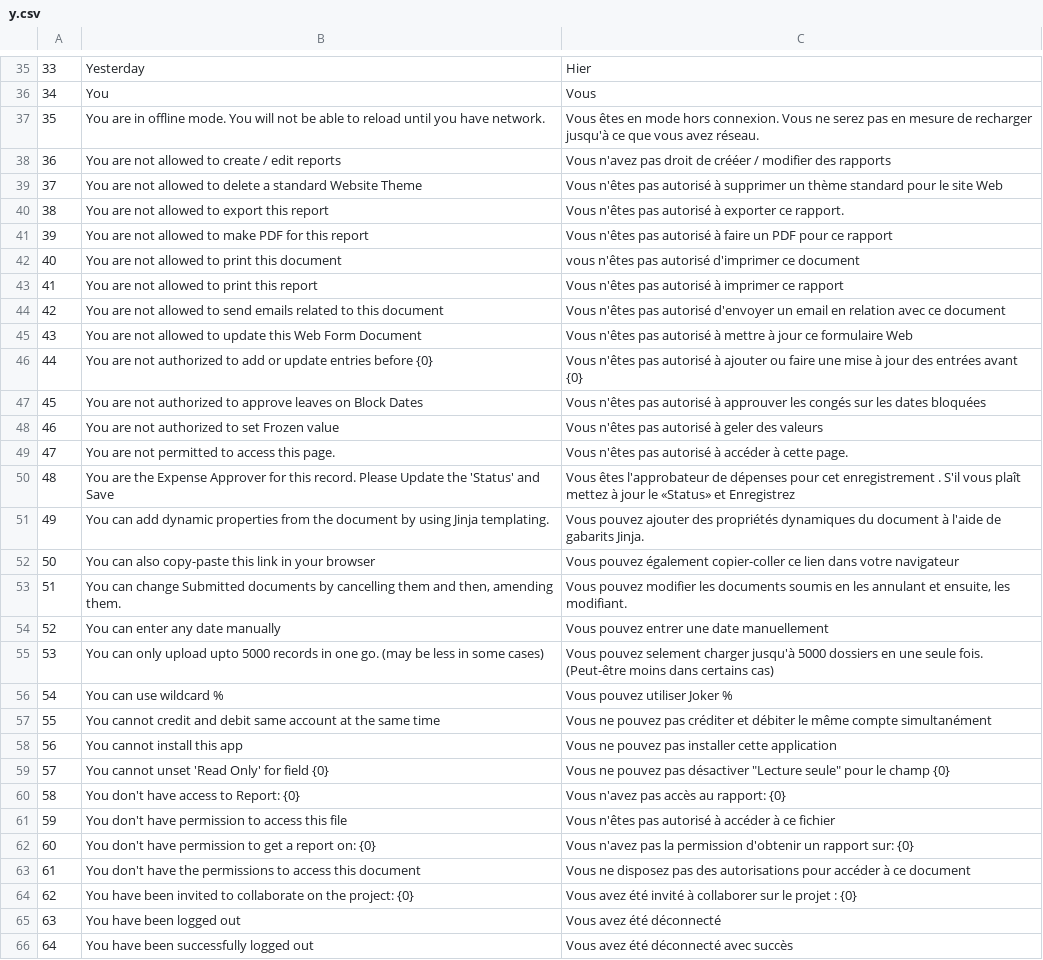
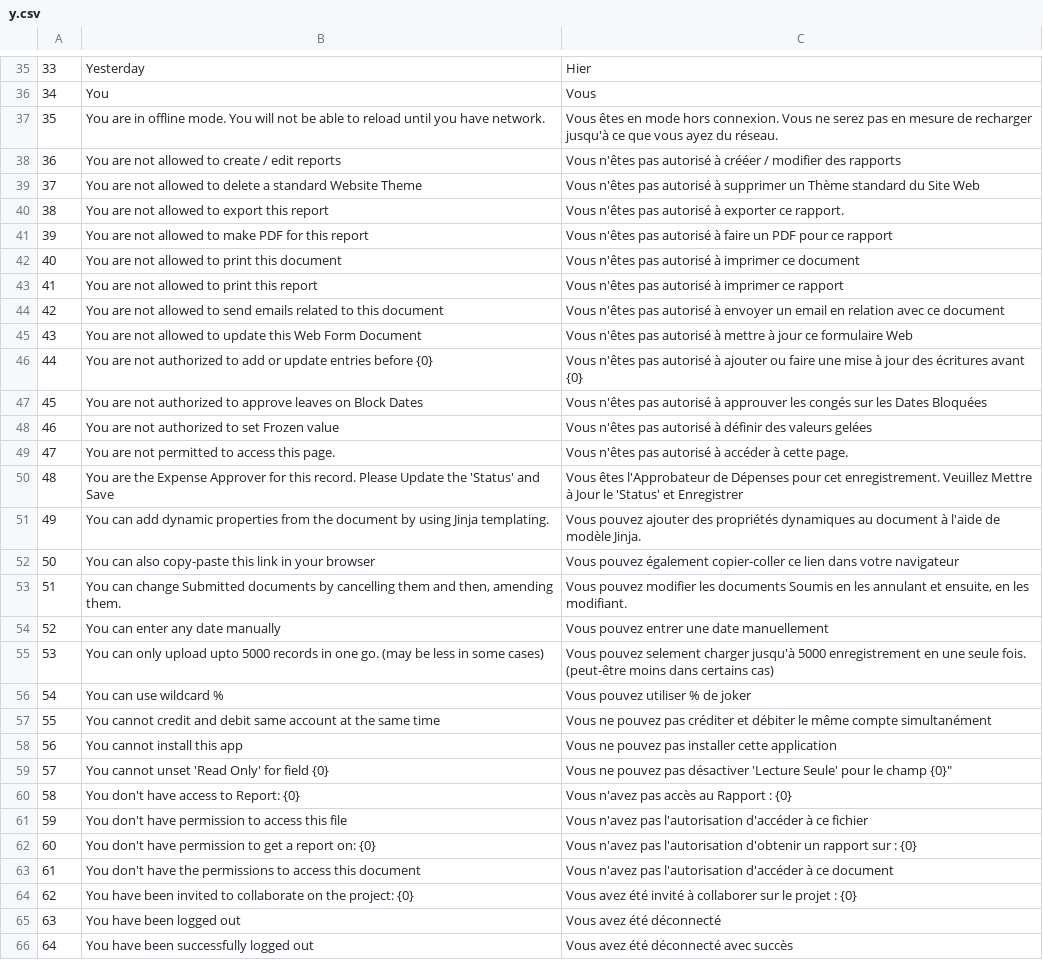
Before and after one commit to qrevel/erpnext-translations, a CSV file: y.csv, drawn as a sheet; only a part is shown, gaps mark what is left out; the diff covers the shown part only.

Commit message:
Modify Y translations

```diff
--- a/y.csv
+++ b/y.csv
@@ -38,29 +36,29 @@
 34,You,Vous
-35,You are in offline mode. You will not be able to reload until you have network.,Vous êtes en mode hors connexion. Vous ne serez pas en mesure de recharger jusqu'à ce que vous avez réseau.
-36,You are not allowed to create / edit reports,Vous n'avez pas droit de crééer / modifier des rapports
-37,You are not allowed to delete a standard Website Theme,Vous n'êtes pas autorisé à supprimer un thème standard pour le site Web
+35,You are in offline mode. You will not be able to reload until you have network.,Vous êtes en mode hors connexion. Vous ne serez pas en mesure de recharger jusqu'à ce que vous ayez du réseau.
+36,You are not allowed to create / edit reports,Vous n'êtes pas autorisé à crééer / modifier des rapports
+37,You are not allowed to delete a standard Website Theme,Vous n'êtes pas autorisé à supprimer un Thème standard du Site Web
 38,You are not allowed to export this report,Vous n'êtes pas autorisé à exporter ce rapport.
 39,You are not allowed to make PDF for this report,Vous n'êtes pas autorisé à faire un PDF pour ce rapport
-40,You are not allowed to print this document,vous n'êtes pas autorisé d'imprimer ce document
+40,You are not allowed to print this document,Vous n'êtes pas autorisé à imprimer ce document
 41,You are not allowed to print this report,Vous n'êtes pas autorisé à imprimer ce rapport
-42,You are not allowed to send emails related to this document,Vous n'êtes pas autorisé d'envoyer un email en relation avec ce document
+42,You are not allowed to send emails related to this document,Vous n'êtes pas autorisé à envoyer un email en relation avec ce document
 43,You are not allowed to update this Web Form Document,Vous n'êtes pas autorisé à mettre à jour ce formulaire Web
-44,You are not authorized to add or update entries before {0},Vous n'êtes pas autorisé à ajouter ou faire une mise à jour des entrées avant {0}
-45,You are not authorized to approve leaves on Block Dates,Vous n'êtes pas autorisé à approuver les congés sur les dates bloquées
-46,You are not authorized to set Frozen value,Vous n'êtes pas autorisé à geler des valeurs
+44,You are not authorized to add or update entries before {0},Vous n'êtes pas autorisé à ajouter ou faire une mise à jour des écritures avant {0}
+45,You are not authorized to approve leaves on Block Dates,Vous n'êtes pas autorisé à approuver les congés sur les Dates Bloquées
+46,You are not authorized to set Frozen value,Vous n'êtes pas autorisé à définir des valeurs gelées
 47,You are not permitted to access this page.,Vous n'êtes pas autorisé à accéder à cette page.
-48,You are the Expense Approver for this record. Please Update the 'Status' and Save,Vous êtes l'approbateur de dépenses pour cet enregistrement . S'il vous plaît mettez à jour le «Status» et Enregistrez
-49,You can add dynamic properties from the document by using Jinja templating.,Vous pouvez ajouter des propriétés dynamiques du document à l'aide de gabarits Jinja.
+48,You are the Expense Approver for this record. Please Update the 'Status' and Save,Vous êtes l'Approbateur de Dépenses pour cet enregistrement. Veuillez Mettre à Jour le 'Status' et Enregistrer
+49,You can add dynamic properties from the document by using Jinja templating.,Vous pouvez ajouter des propriétés dynamiques au document à l'aide de modèle Jinja.
 50,You can also copy-paste this link in your browser,Vous pouvez également copier-coller ce lien dans votre navigateur
-51,"You can change Submitted documents by cancelling them and then, amending them.","Vous pouvez modifier les documents soumis en les annulant et ensuite, les modifiant."
+51,"You can change Submitted documents by cancelling them and then, amending them.","Vous pouvez modifier les documents Soumis en les annulant et ensuite, en les modifiant."
 52,You can enter any date manually,Vous pouvez entrer une date manuellement
-53,You can only upload upto 5000 records in one go. (may be less in some cases),Vous pouvez selement charger jusqu'à 5000 dossiers en une seule fois. (Peut-être moins dans certains cas)
-54,You can use wildcard %,Vous pouvez utiliser Joker %
+53,You can only upload upto 5000 records in one go. (may be less in some cases),Vous pouvez selement charger jusqu'à 5000 enregistrement en une seule fois. (peut-être moins dans certains cas)
+54,You can use wildcard %,Vous pouvez utiliser % de joker
 55,You cannot credit and debit same account at the same time,Vous ne pouvez pas créditer et débiter le même compte simultanément
 56,You cannot install this app,Vous ne pouvez pas installer cette application
-57,You cannot unset 'Read Only' for field {0},"Vous ne pouvez pas désactiver ""Lecture seule"" pour le champ {0}"
-58,You don't have access to Report: {0},Vous n'avez pas accès au rapport: {0}
-59,You don't have permission to access this file,Vous n'êtes pas autorisé à accéder à ce fichier
-60,You don't have permission to get a report on: {0},Vous n'avez pas la permission d'obtenir un rapport sur: {0}
-61,You don't have the permissions to access this document,Vous ne disposez pas des autorisations pour accéder à ce document
+57,You cannot unset 'Read Only' for field {0},Vous ne pouvez pas désactiver 'Lecture Seule' pour le champ {0}"
+58,You don't have access to Report: {0},Vous n'avez pas accès au Rapport : {0}
+59,You don't have permission to access this file,Vous n'avez pas l'autorisation d'accéder à ce fichier
+60,You don't have permission to get a report on: {0},Vous n'avez pas l'autorisation d'obtenir un rapport sur : {0}
+61,You don't have the permissions to access this document,Vous n'avez pas l'autorisation d'accéder à ce document
 62,You have been invited to collaborate on the project: {0},Vous avez été invité à collaborer sur le projet : {0}
```
Also changed, not shown: 40 edited cells elsewhere in this file.
